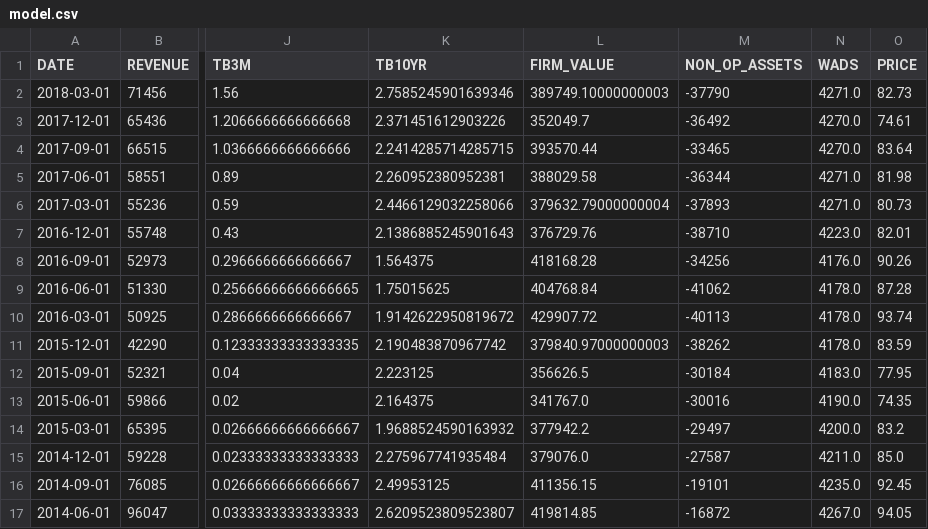
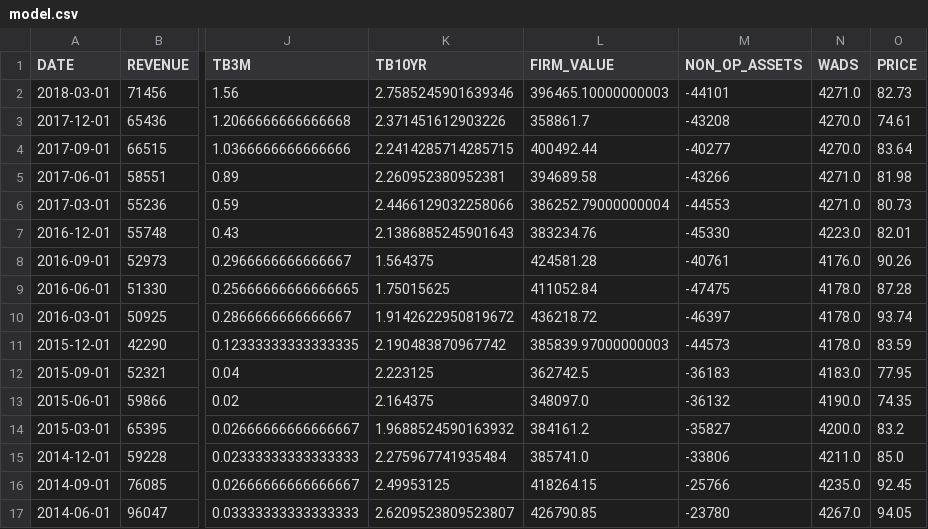
Before and after one commit to dano09/equilibrium, a CSV file: data/exxon/model.csv, drawn as a sheet; only a part is shown, gaps mark what is left out; the diff covers the shown part only; the diff names each change by its address in the sheet, - before the commit and + after, or states it on an @@ line.

```diff
--- a/data/exxon/model.csv
+++ b/data/exxon/model.csv
-L2 (FIRM_VALUE): 389749.10000000003
+L2 (FIRM_VALUE): 396465.10000000003
-M2 (NON_OP_ASSETS): -37790
+M2 (NON_OP_ASSETS): -44101
-L3 (FIRM_VALUE): 352049.7
+L3 (FIRM_VALUE): 358861.7
-M3 (NON_OP_ASSETS): -36492
+M3 (NON_OP_ASSETS): -43208
-L4 (FIRM_VALUE): 393570.44
+L4 (FIRM_VALUE): 400492.44
-M4 (NON_OP_ASSETS): -33465
+M4 (NON_OP_ASSETS): -40277
-L5 (FIRM_VALUE): 388029.58
+L5 (FIRM_VALUE): 394689.58
-M5 (NON_OP_ASSETS): -36344
+M5 (NON_OP_ASSETS): -43266
-L6 (FIRM_VALUE): 379632.79000000004
+L6 (FIRM_VALUE): 386252.79000000004
-M6 (NON_OP_ASSETS): -37893
+M6 (NON_OP_ASSETS): -44553
-L7 (FIRM_VALUE): 376729.76
+L7 (FIRM_VALUE): 383234.76
-M7 (NON_OP_ASSETS): -38710
+M7 (NON_OP_ASSETS): -45330
-L8 (FIRM_VALUE): 418168.28
+L8 (FIRM_VALUE): 424581.28
-M8 (NON_OP_ASSETS): -34256
+M8 (NON_OP_ASSETS): -40761
-L9 (FIRM_VALUE): 404768.84
+L9 (FIRM_VALUE): 411052.84
-M9 (NON_OP_ASSETS): -41062
+M9 (NON_OP_ASSETS): -47475
-L10 (FIRM_VALUE): 429907.72
+L10 (FIRM_VALUE): 436218.72
-M10 (NON_OP_ASSETS): -40113
+M10 (NON_OP_ASSETS): -46397
-L11 (FIRM_VALUE): 379840.97000000003
+L11 (FIRM_VALUE): 385839.97000000003
-M11 (NON_OP_ASSETS): -38262
+M11 (NON_OP_ASSETS): -44573
-L12 (FIRM_VALUE): 356626.5
+L12 (FIRM_VALUE): 362742.5
-M12 (NON_OP_ASSETS): -30184
+M12 (NON_OP_ASSETS): -36183
-L13 (FIRM_VALUE): 341767.0
+L13 (FIRM_VALUE): 348097.0
-M13 (NON_OP_ASSETS): -30016
+M13 (NON_OP_ASSETS): -36132
-L14 (FIRM_VALUE): 377942.2
+L14 (FIRM_VALUE): 384161.2
-M14 (NON_OP_ASSETS): -29497
+M14 (NON_OP_ASSETS): -35827
-L15 (FIRM_VALUE): 379076.0
+L15 (FIRM_VALUE): 385741.0
-M15 (NON_OP_ASSETS): -27587
+M15 (NON_OP_ASSETS): -33806
-L16 (FIRM_VALUE): 411356.15
+L16 (FIRM_VALUE): 418264.15
-M16 (NON_OP_ASSETS): -19101
+M16 (NON_OP_ASSETS): -25766
-L17 (FIRM_VALUE): 419814.85
+L17 (FIRM_VALUE): 426790.85
-M17 (NON_OP_ASSETS): -16872
+M17 (NON_OP_ASSETS): -23780
```
Also changed, not shown: 136 edited cells elsewhere in this file, data/amazon/model.csv, data/apple/model.csv, 7 other files.
